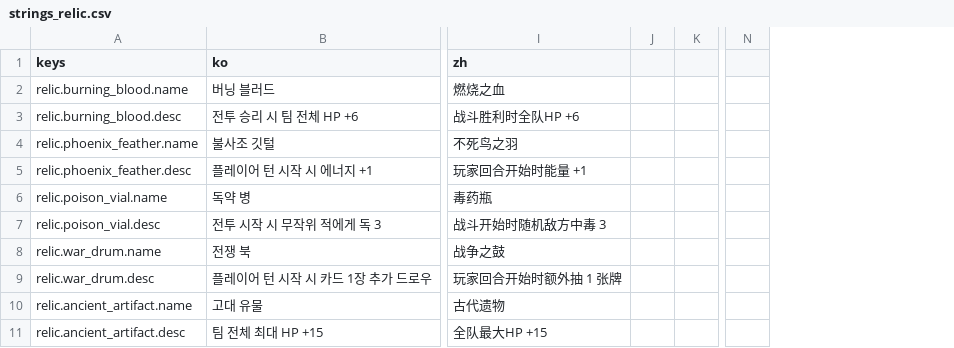
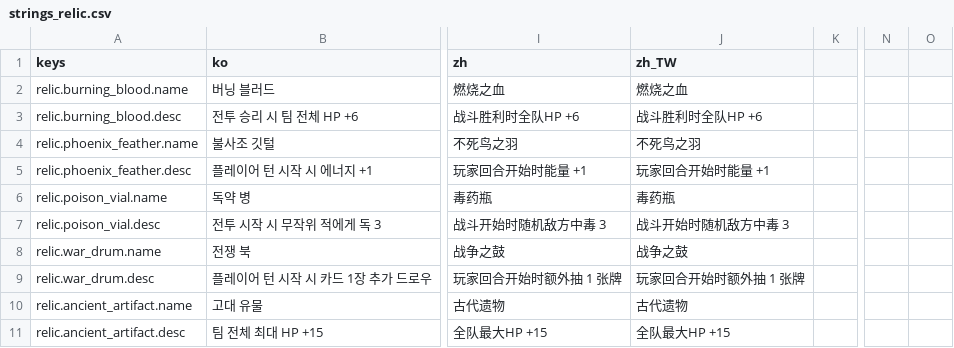
Before and after one commit to l980l/stsl, a CSV file: resources/translations/strings_relic.csv, drawn as a sheet; only a part is shown, gaps mark what is left out; removed rows and columns are numbered as before the commit, all else as after; the diff names each change by its address in the sheet, - before the commit and + after, or states it on an @@ line.

```diff
--- a/resources/translations/strings_relic.csv
+++ b/resources/translations/strings_relic.csv
-column J, empty
+column J (zh_TW), rows 2-11: 燃烧之血 | 战斗胜利时全队HP +6 | 不死鸟之羽 | 玩家回合开始时能量 +1 | 毒药瓶 | 战斗开始时随机敌方中毒 3 | 战争之鼓 | 玩家回合开始时额外抽 1 张牌 | 古代遗物 | 全队最大HP +15
+column O, empty
```
Also changed, not shown: resources/translations/strings_battle.csv, resources/translations/strings_card.csv, 37 other files.
